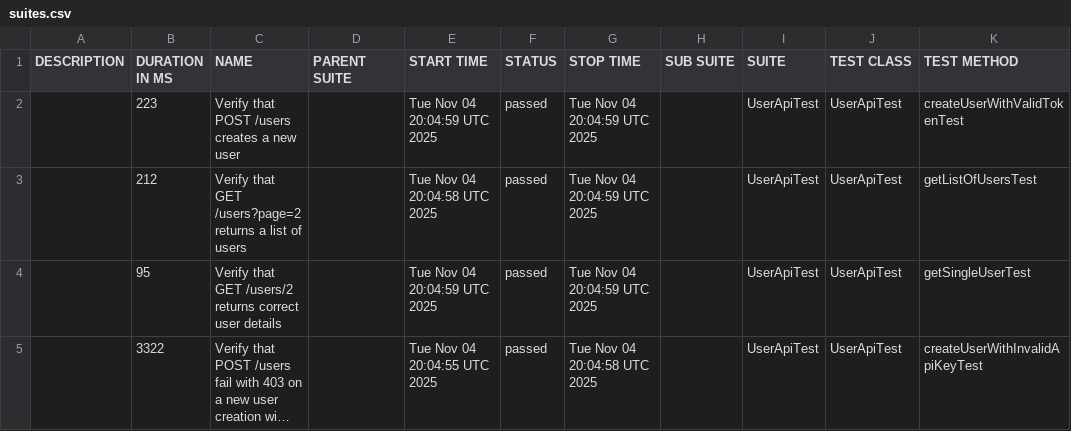
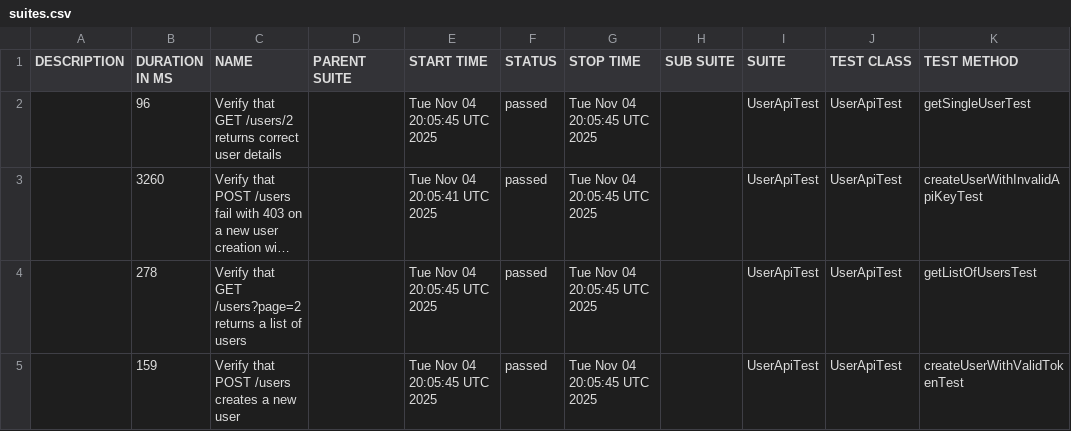
Before and after one commit to RodionYeremeiev/demo_taf_ui_api, a CSV file: api-tests/data/suites.csv, drawn as a sheet; long unchanged cells end in …; removed rows and columns are numbered as before the commit, all else as after; the diff names each change by its address in the sheet, - before the commit and + after, or states it on an @@ line.

```diff
--- a/api-tests/data/suites.csv
+++ b/api-tests/data/suites.csv
-row 2:  | 223 | Verify that POST /users creates a new user |  | Tue Nov 04 20:04:59 UTC 2025 | passed | Tue Nov 04 20:04:59 UTC 2025 |  | UserApiTest | UserApiTest | createUserWithValidTokenTest
-row 3:  | 212 | Verify that GET /users?page=2 returns a list of users |  | Tue Nov 04 20:04:58 UTC 2025 | passed | Tue Nov 04 20:04:59 UTC 2025 |  | UserApiTest | UserApiTest | getListOfUsersTest
-B2 (DURATION IN MS): 95
+B2 (DURATION IN MS): 96
-E2 (START TIME): Tue Nov 04 20:04:59 UTC 2025
+E2 (START TIME): Tue Nov 04 20:05:45 UTC 2025
-G2 (STOP TIME): Tue Nov 04 20:04:59 UTC 2025
+G2 (STOP TIME): Tue Nov 04 20:05:45 UTC 2025
-B3 (DURATION IN MS): 3322
+B3 (DURATION IN MS): 3260
-E3 (START TIME): Tue Nov 04 20:04:55 UTC 2025
+E3 (START TIME): Tue Nov 04 20:05:41 UTC 2025
-G3 (STOP TIME): Tue Nov 04 20:04:58 UTC 2025
+G3 (STOP TIME): Tue Nov 04 20:05:45 UTC 2025
+row 4:  | 278 | Verify that GET /users?page=2 returns a list of users |  | Tue Nov 04 20:05:45 UTC 2025 | passed | Tue Nov 04 20:05:45 UTC 2025 |  | UserApiTest | UserApiTest | getListOfUsersTest
+row 5:  | 159 | Verify that POST /users creates a new user |  | Tue Nov 04 20:05:45 UTC 2025 | passed | Tue Nov 04 20:05:45 UTC 2025 |  | UserApiTest | UserApiTest | createUserWithValidTokenTest
```
Also changed, not shown: 30 other files.
